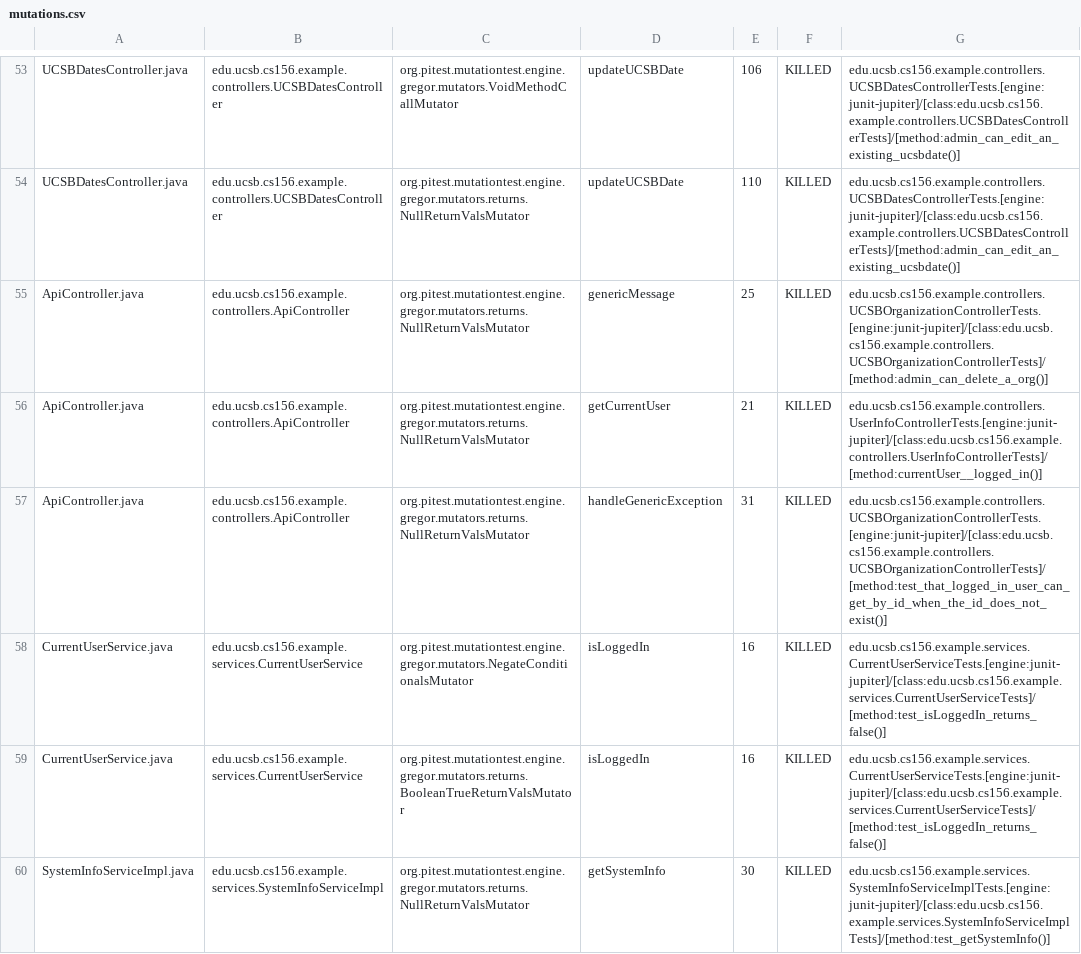
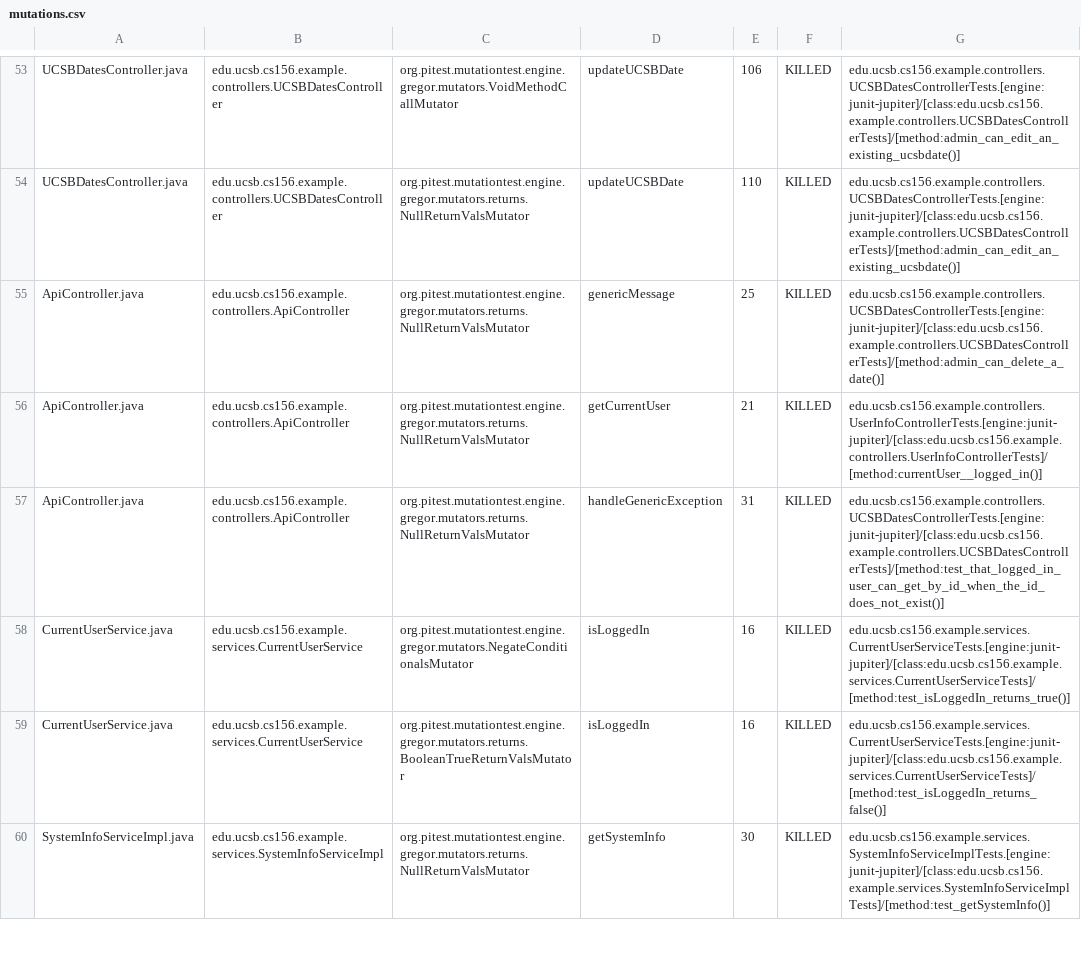
Before and after one commit to ucsb-cs156-s24/team02-s24-5pm-5, a CSV file: prs/54/pitest/mutations.csv, drawn as a sheet; only a part is shown, gaps mark what is left out.

Commit message:
Deploying to gh-pages from @ ucsb-cs156-s24/team02-s24-5pm-5@ba4a4619a9304fd3cac37de092048a7cdca13930 🚀

```diff
--- a/prs/54/pitest/mutations.csv
+++ b/prs/54/pitest/mutations.csv
@@ -54,6 +54,6 @@ UCSBDatesController.java,edu.ucsb.cs156.example.controllers.UCSBDatesController,
 UCSBDatesController.java,edu.ucsb.cs156.example.controllers.UCSBDatesController,org.pitest.mutationtest.engine.gregor.mutators.returns.NullReturnValsMutator,updateUCSBDate,110,KILLED,edu.ucsb.cs156.example.controllers.UCSBDatesControllerTests.[engine:junit-jupiter]/[class:edu.ucsb.cs156.example.controllers.UCSBDatesControllerTests]/[method:admin_can_edit_an_existing_ucsbdate()]
-ApiController.java,edu.ucsb.cs156.example.controllers.ApiController,org.pitest.mutationtest.engine.gregor.mutators.returns.NullReturnValsMutator,genericMessage,25,KILLED,edu.ucsb.cs156.example.controllers.UCSBOrganizationControllerTests.[engine:junit-jupiter]/[class:edu.ucsb.cs156.example.controllers.UCSBOrganizationControllerTests]/[method:admin_can_delete_a_org()]
+ApiController.java,edu.ucsb.cs156.example.controllers.ApiController,org.pitest.mutationtest.engine.gregor.mutators.returns.NullReturnValsMutator,genericMessage,25,KILLED,edu.ucsb.cs156.example.controllers.UCSBDatesControllerTests.[engine:junit-jupiter]/[class:edu.ucsb.cs156.example.controllers.UCSBDatesControllerTests]/[method:admin_can_delete_a_date()]
 ApiController.java,edu.ucsb.cs156.example.controllers.ApiController,org.pitest.mutationtest.engine.gregor.mutators.returns.NullReturnValsMutator,getCurrentUser,21,KILLED,edu.ucsb.cs156.example.controllers.UserInfoControllerTests.[engine:junit-jupiter]/[class:edu.ucsb.cs156.example.controllers.UserInfoControllerTests]/[method:currentUser__logged_in()]
-ApiController.java,edu.ucsb.cs156.example.controllers.ApiController,org.pitest.mutationtest.engine.gregor.mutators.returns.NullReturnValsMutator,handleGenericException,31,KILLED,edu.ucsb.cs156.example.controllers.UCSBOrganizationControllerTests.[engine:junit-jupiter]/[class:edu.ucsb.cs156.example.controllers.UCSBOrganizationControllerTests]/[method:test_that_logged_in_user_can_get_by_id_when_the_id_does_not_exist()]
-CurrentUserService.java,edu.ucsb.cs156.example.services.CurrentUserService,org.pitest.mutationtest.engine.gregor.mutators.NegateConditionalsMutator,isLoggedIn,16,KILLED,edu.ucsb.cs156.example.services.CurrentUserServiceTests.[engine:junit-jupiter]/[class:edu.ucsb.cs156.example.services.CurrentUserServiceTests]/[method:test_isLoggedIn_returns_false()]
+ApiController.java,edu.ucsb.cs156.example.controllers.ApiController,org.pitest.mutationtest.engine.gregor.mutators.returns.NullReturnValsMutator,handleGenericException,31,KILLED,edu.ucsb.cs156.example.controllers.UCSBDatesControllerTests.[engine:junit-jupiter]/[class:edu.ucsb.cs156.example.controllers.UCSBDatesControllerTests]/[method:test_that_logged_in_user_can_get_by_id_when_the_id_does_not_exist()]
+CurrentUserService.java,edu.ucsb.cs156.example.services.CurrentUserService,org.pitest.mutationtest.engine.gregor.mutators.NegateConditionalsMutator,isLoggedIn,16,KILLED,edu.ucsb.cs156.example.services.CurrentUserServiceTests.[engine:junit-jupiter]/[class:edu.ucsb.cs156.example.services.CurrentUserServiceTests]/[method:test_isLoggedIn_returns_true()]
 CurrentUserService.java,edu.ucsb.cs156.example.services.CurrentUserService,org.pitest.mutationtest.engine.gregor.mutators.returns.BooleanTrueReturnValsMutator,isLoggedIn,16,KILLED,edu.ucsb.cs156.example.services.CurrentUserServiceTests.[engine:junit-jupiter]/[class:edu.ucsb.cs156.example.services.CurrentUserServiceTests]/[method:test_isLoggedIn_returns_false()]
```
Also changed, not shown: 12 other files.
